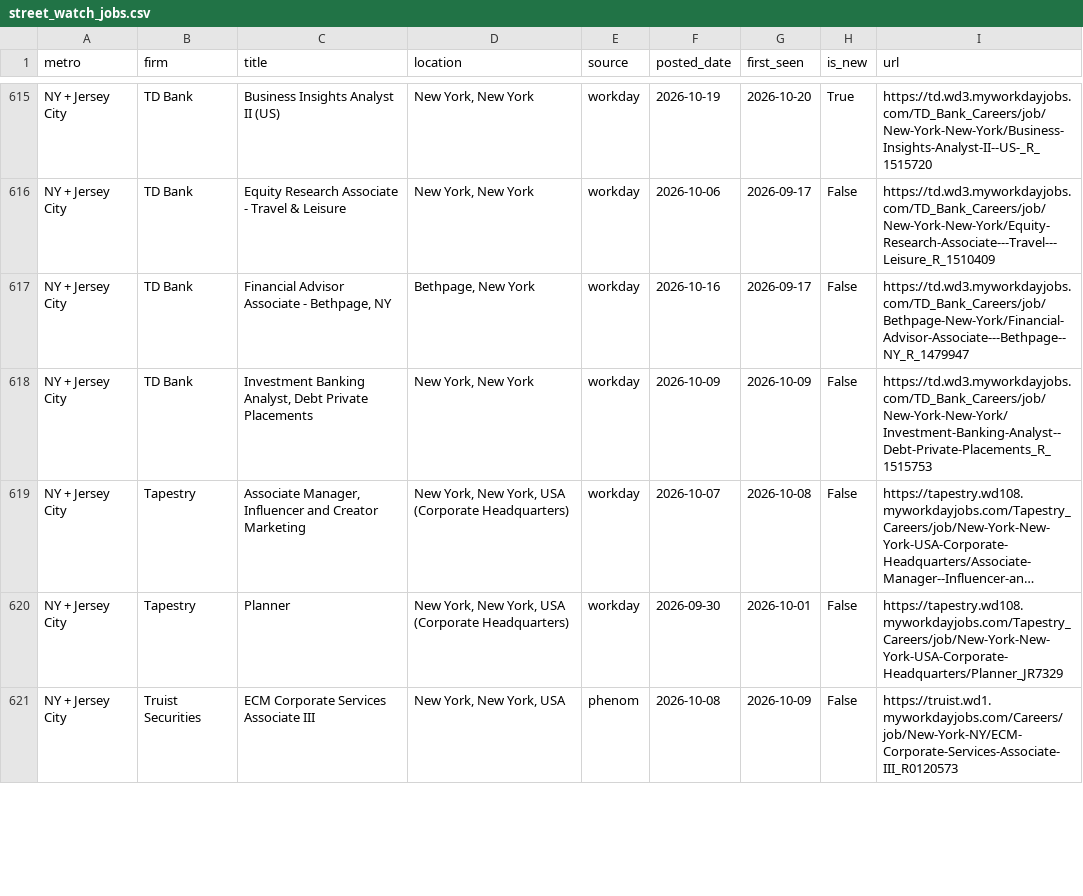
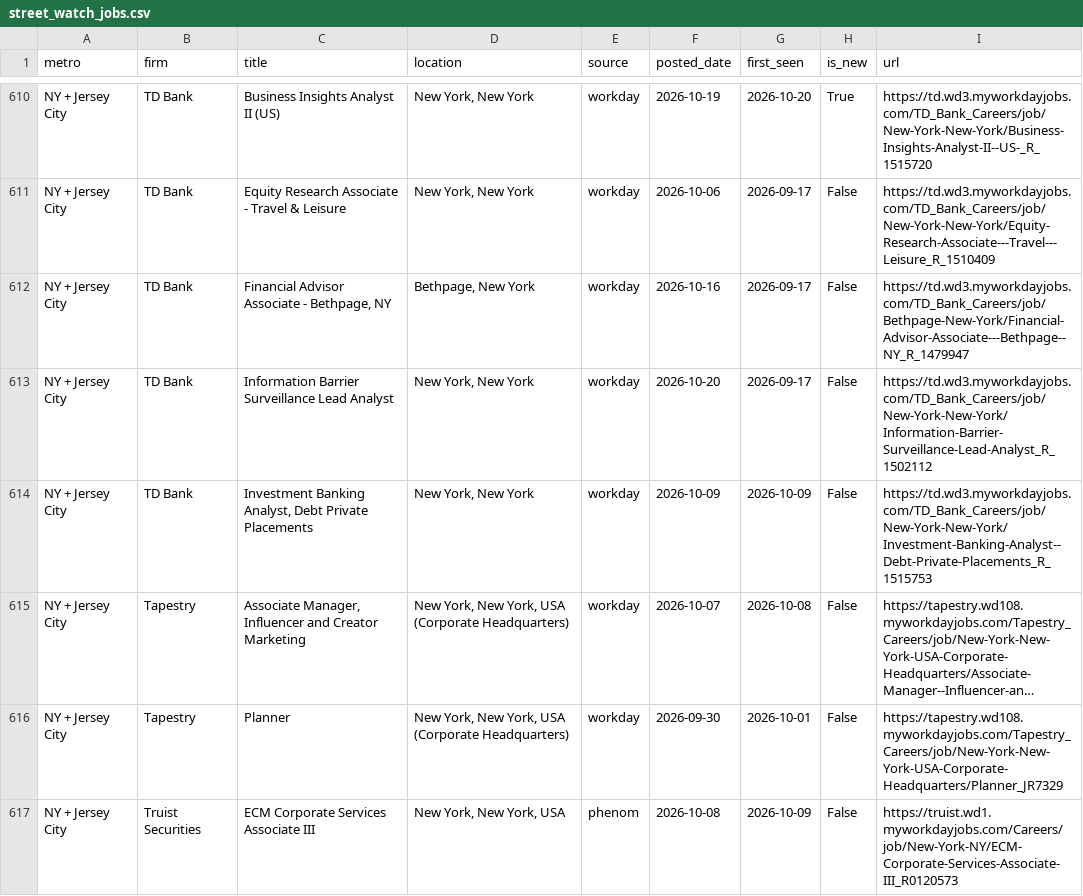
Before and after one commit to nakuljadeja08/Street-Watch, a CSV file: street_watch_jobs.csv, drawn as a sheet; only a part is shown, gaps mark what is left out; long unchanged cells end in …; the diff covers the shown part only; the diff names each change by its address in the sheet, - before the commit and + after, or states it on an @@ line.

```diff
--- a/street_watch_jobs.csv
+++ b/street_watch_jobs.csv
+row 613: NY + Jersey City | TD Bank | Information Barrier Surveillance Lead Analyst | New York, New York | workday | 2026-10-20 | 2026-09-17 | False | https://td.wd3.myworkdayjobs.com/TD_Bank_Careers/job/New-York-New-York/Information-Barrier-Surveillance-Lead-Analyst_R_1502112
```
Also changed, not shown: 5 added rows, 9 removed rows and 4 edited cells elsewhere in this file, 3 other files.
